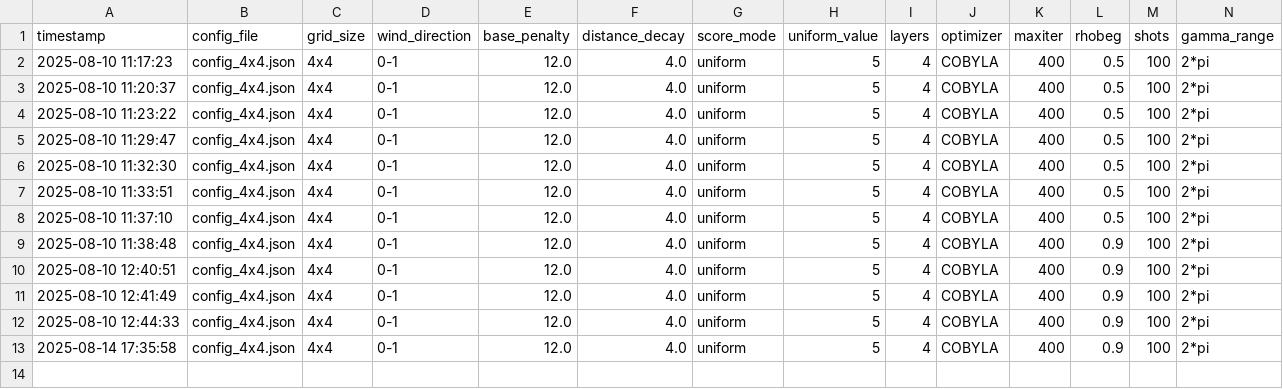
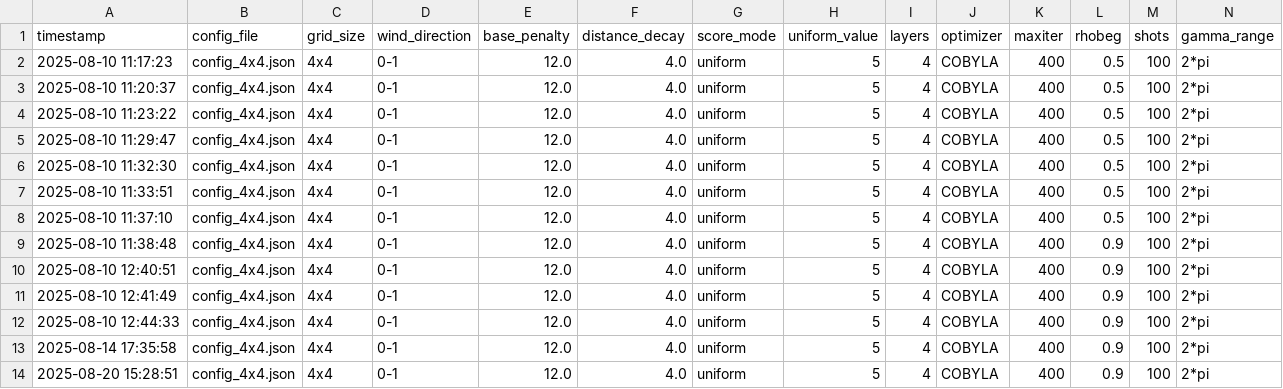
Before and after one commit to vinirn/qaoa_wind, a CSV file: resultados_simulacoes/qaoa_resultados_4x4_oeste_leste_uniform_sem_restricoes.csv, drawn as a sheet; only a part is shown; rows hold the shown columns only; the diff names each change by its address in the sheet, - before the commit and + after, or states it on an @@ line.

```diff
--- a/resultados_simulacoes/qaoa_resultados_4x4_oeste_leste_uniform_sem_restricoes.csv
+++ b/resultados_simulacoes/qaoa_resultados_4x4_oeste_leste_uniform_sem_restricoes.csv
+row 14: 2025-08-20 15:28:51 | config_4x4.json | 4x4 | 0-1 | 12.0 | 4.0 | uniform | 5 | 4 | COBYLA | 400 | 0.9 | 100 | 2*pi
```
Also changed, not shown: resultados_simulacoes/qaoa_resultados_2x3_oeste_leste_random_sem_restricoes.csv, resultados_simulacoes/qaoa_resultados_3x3_oeste_leste_uniform_sem_restricoes.csv, 26 other files.
